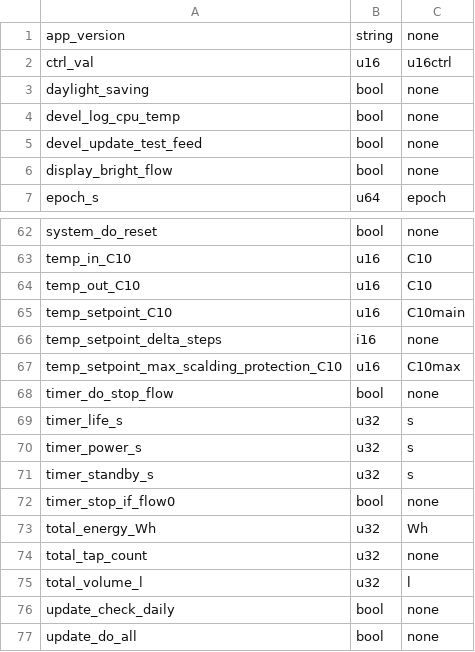
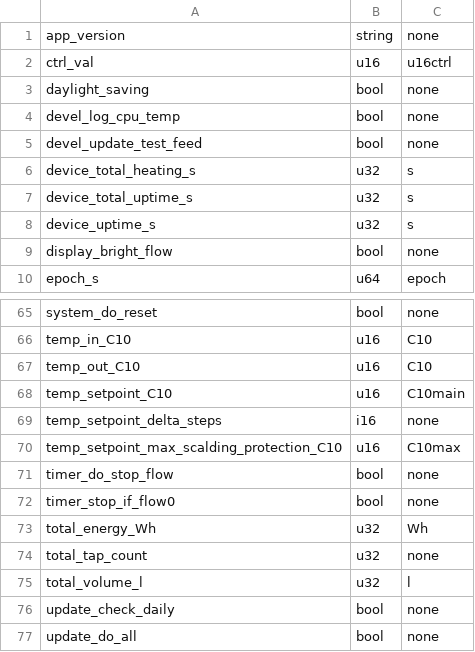
Before and after one commit to clage-gmbh/clage_modbus, a CSV file: src/clage_param.csv, drawn as a sheet; only a part is shown, gaps mark what is left out.

```diff
--- a/src/clage_param.csv
+++ b/src/clage_param.csv
@@ -5,2 +5,5 @@ devel_log_cpu_temp, bool, none
 devel_update_test_feed, bool, none
+device_total_heating_s, u32, s
+device_total_uptime_s, u32, s
+device_uptime_s, u32, s
 display_bright_flow, bool, none
@@ -68,5 +71,2 @@ temp_setpoint_max_scalding_protection_C10, u16, C10max
 timer_do_stop_flow, bool, none
-timer_life_s, u32, s
-timer_power_s, u32, s
-timer_standby_s, u32, s
 timer_stop_if_flow0, bool, none
```
Also changed, not shown: src/clage_modbus_mapping.csv, 3 other files.
